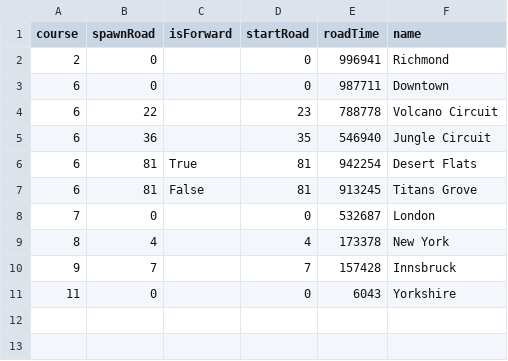
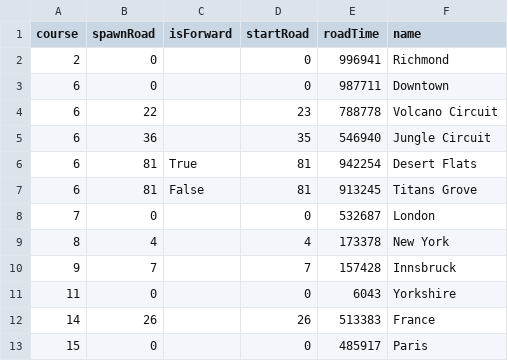
Before and after one commit to ImMrAwsome/zwift-offline, a CSV file: start_lines.csv, drawn as a sheet.

Commit message:
Update start_lines.csv

```diff
--- a/start_lines.csv
+++ b/start_lines.csv
@@ -11 +11,3 @@ course,spawnRoad,isForward,startRoad,roadTime,name
 11,0,,0,6043,Yorkshire
+14,26,,26,513383,France
+15,0,,0,485917,Paris
```
